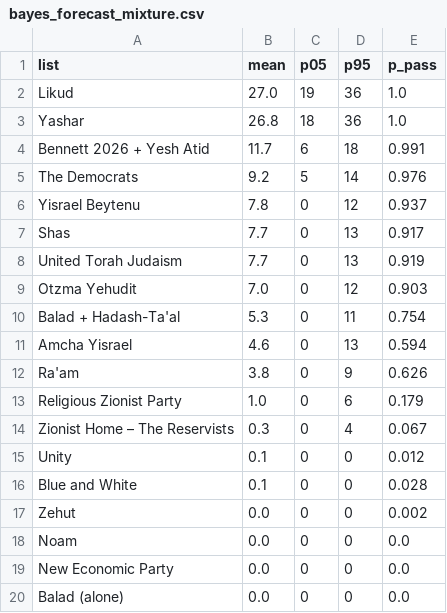
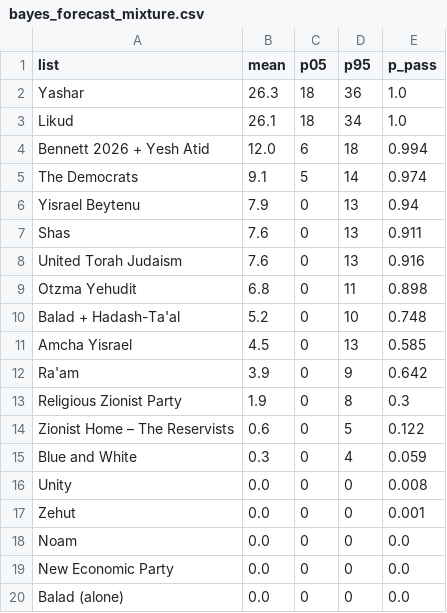
Before and after one commit to idoherling/2026_Election_Model, a CSV file: data/processed/bayes_forecast_mixture.csv, drawn as a sheet.

```diff
--- a/data/processed/bayes_forecast_mixture.csv
+++ b/data/processed/bayes_forecast_mixture.csv
@@ -1,18 +1,18 @@
 list,mean,p05,p95,p_pass
-Likud,27.0,19,36,1.0
-Yashar,26.8,18,36,1.0
-Bennett 2026 + Yesh Atid,11.7,6,18,0.991
-The Democrats,9.2,5,14,0.976
-Yisrael Beytenu,7.8,0,12,0.937
-Shas,7.7,0,13,0.917
-United Torah Judaism,7.7,0,13,0.919
-Otzma Yehudit,7.0,0,12,0.903
-Balad + Hadash-Ta'al,5.3,0,11,0.754
-Amcha Yisrael,4.6,0,13,0.594
-Ra'am,3.8,0,9,0.626
-Religious Zionist Party,1.0,0,6,0.179
-Zionist Home – The Reservists,0.3,0,4,0.067
-Unity,0.1,0,0,0.012
-Blue and White,0.1,0,0,0.028
-Zehut,0.0,0,0,0.002
+Yashar,26.3,18,36,1.0
+Likud,26.1,18,34,1.0
+Bennett 2026 + Yesh Atid,12.0,6,18,0.994
+The Democrats,9.1,5,14,0.974
+Yisrael Beytenu,7.9,0,13,0.94
+Shas,7.6,0,13,0.911
+United Torah Judaism,7.6,0,13,0.916
+Otzma Yehudit,6.8,0,11,0.898
+Balad + Hadash-Ta'al,5.2,0,10,0.748
+Amcha Yisrael,4.5,0,13,0.585
+Ra'am,3.9,0,9,0.642
+Religious Zionist Party,1.9,0,8,0.3
+Zionist Home – The Reservists,0.6,0,5,0.122
+Blue and White,0.3,0,4,0.059
+Unity,0.0,0,0,0.008
+Zehut,0.0,0,0,0.001
 Noam,0.0,0,0,0.0
```
Also changed, not shown: data/processed/government_formation.csv, data/processed/government_sensitivity.csv, 7 other files.
